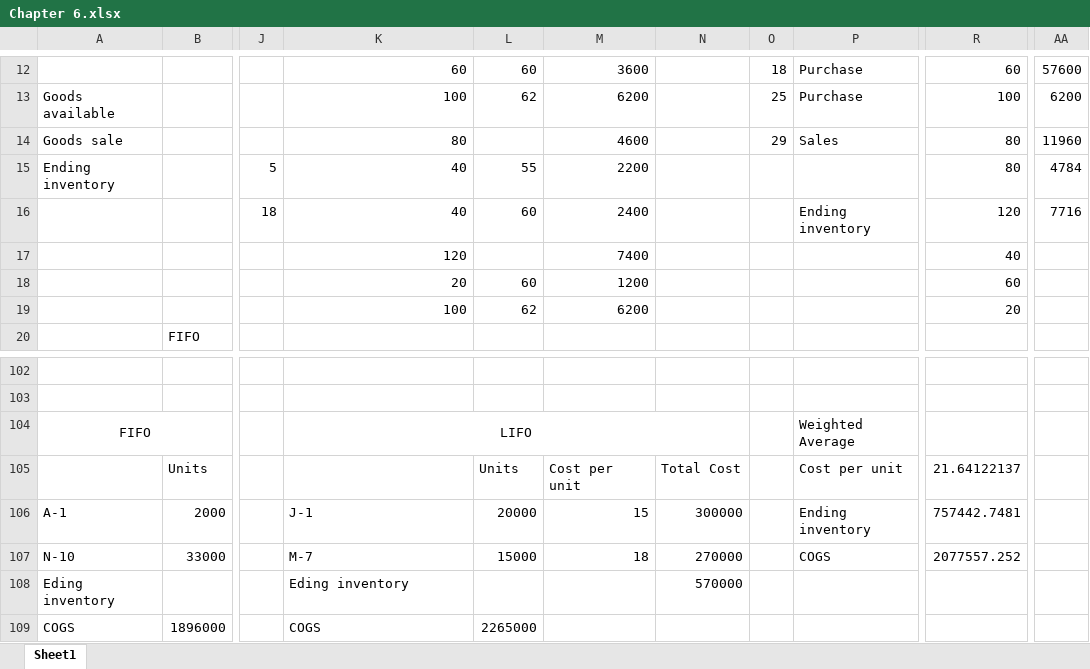
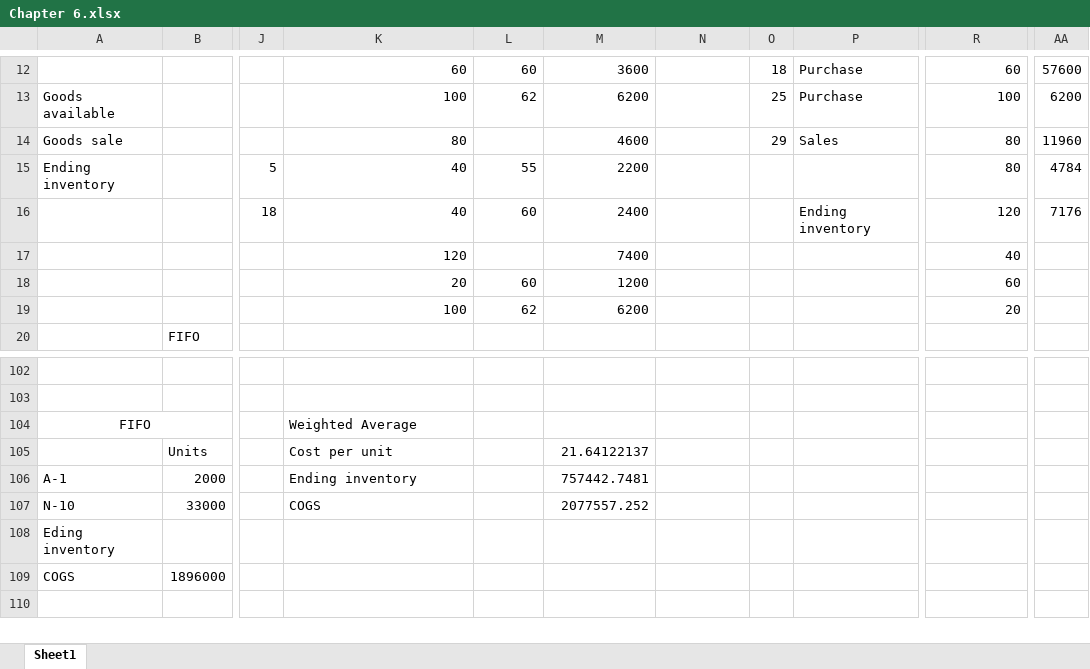
Before and after one commit to tuanhuym/tuanhuym.io, an Excel workbook: Chapter 6.xlsx, sheet Sheet1, drawn as a sheet; only a part is shown, gaps mark what is left out; values as stored, in another font and other column widths than the file's, no borders; the diff names each change by its address in the sheet, - before the commit and + after, or states it on an @@ line.

Commit message:
Update chapter 6

```diff
--- a/Chapter 6.xlsx (sheet Sheet1)
+++ b/Chapter 6.xlsx (sheet Sheet1)
-AA16: 7716
+AA16: 7176
-K104: LIFO
+K104: Weighted Average
-K104 alignment: center
+K104 alignment: left
-K104:N104 merged
-P104: Weighted Average
+P104: (empty)
-K105: (empty)
+K105: Cost per unit
-L105: Units
+L105: (empty)
-M105: Cost per unit
+M105: 21.64122137
-N105: Total Cost
+N105: (empty)
-P105: Cost per unit
+P105: (empty)
-R105: 21.64122137
+R105: (empty)
-K106: J-1
+K106: Ending inventory
-L106: 20000
+L106: (empty)
-M106: 15
+M106: 757442.7481
-N106: 300000
+N106: (empty)
-P106: Ending inventory
+P106: (empty)
-R106: 757442.7481
+R106: (empty)
-K107: M-7
+K107: COGS
-L107: 15000
+L107: (empty)
-M107: 18
+M107: 2077557.252
-N107: 270000
+N107: (empty)
-P107: COGS
+P107: (empty)
-R107: 2077557.252
+R107: (empty)
-K108: Eding inventory
+K108: (empty)
-N108: 570000
+N108: (empty)
-K109: COGS
+K109: (empty)
-L109: 2265000
+L109: (empty)
```
